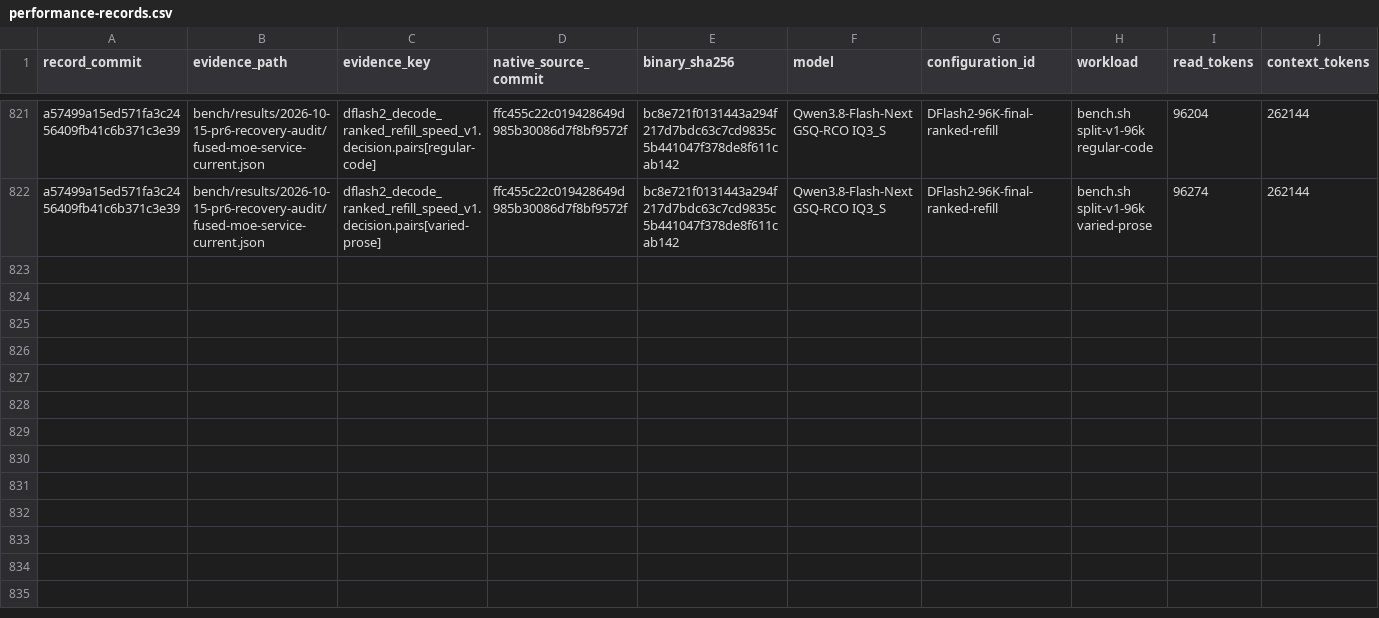
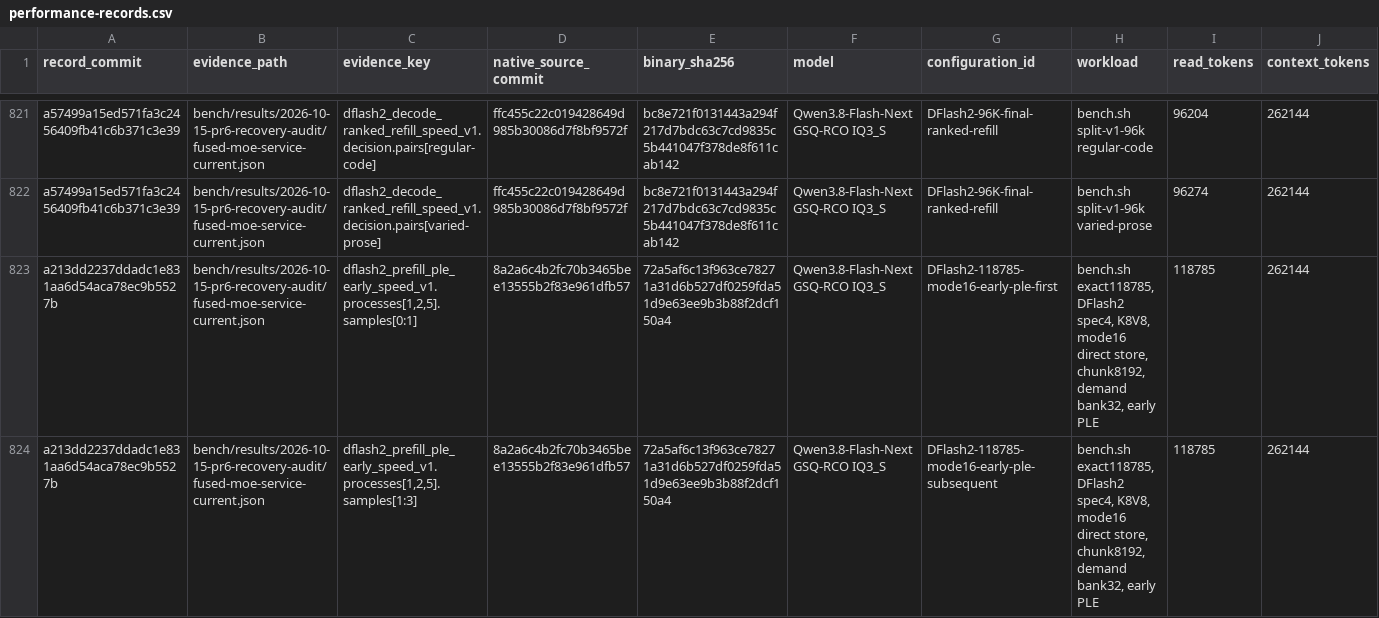
Before and after one commit to yqYo1/Strata, a CSV file: bench/performance-records.csv, drawn as a sheet; only a part is shown, gaps mark what is left out; rows hold the shown columns only; the diff names each change by its address in the sheet, - before the commit and + after, or states it on an @@ line.

Commit message:
Index the early PLE gain and pin physical context qualification

```diff
--- a/bench/performance-records.csv
+++ b/bench/performance-records.csv
+row 823: a213dd2237ddadc1e831aa6d54aca78ec9b5527b | bench/results/2026-10-15-pr6-recovery-audit/fused-moe-service-current.json | dflash2_prefill_ple_early_speed_v1.processes[1,2,5].samples[0:1] | 8a2a6c4b2fc70b3465bee13555b2f83e961dfb57 | 72a5af6c13f963ce78271a31d6b527df0259fda51d9e63ee9b3b88f2dcf150a4 | Qwen3.8-Flash-Next GSQ-RCO IQ3_S | DFlash2-118785-mode16-early-ple-first | bench.sh exact118785, DFlash2 spec4, K8V8, mode16 direct store, chunk8192, demand bank32, early PLE | 118785 | 262144
+row 824: a213dd2237ddadc1e831aa6d54aca78ec9b5527b | bench/results/2026-10-15-pr6-recovery-audit/fused-moe-service-current.json | dflash2_prefill_ple_early_speed_v1.processes[1,2,5].samples[1:3] | 8a2a6c4b2fc70b3465bee13555b2f83e961dfb57 | 72a5af6c13f963ce78271a31d6b527df0259fda51d9e63ee9b3b88f2dcf150a4 | Qwen3.8-Flash-Next GSQ-RCO IQ3_S | DFlash2-118785-mode16-early-ple-subsequent | bench.sh exact118785, DFlash2 spec4, K8V8, mode16 direct store, chunk8192, demand bank32, early PLE | 118785 | 262144
```
Also changed, not shown: 2 other files.
